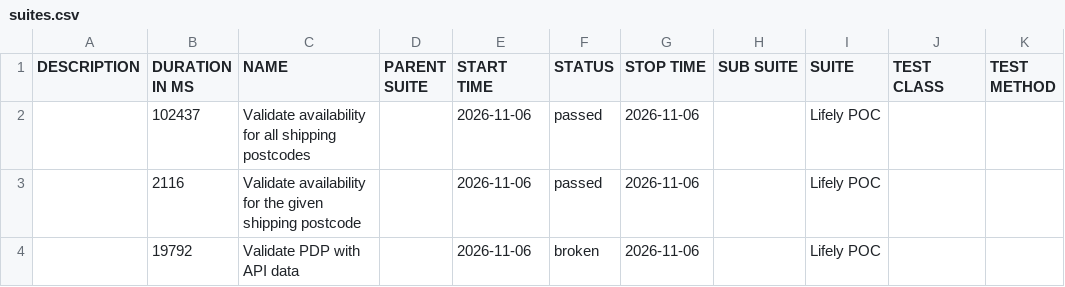
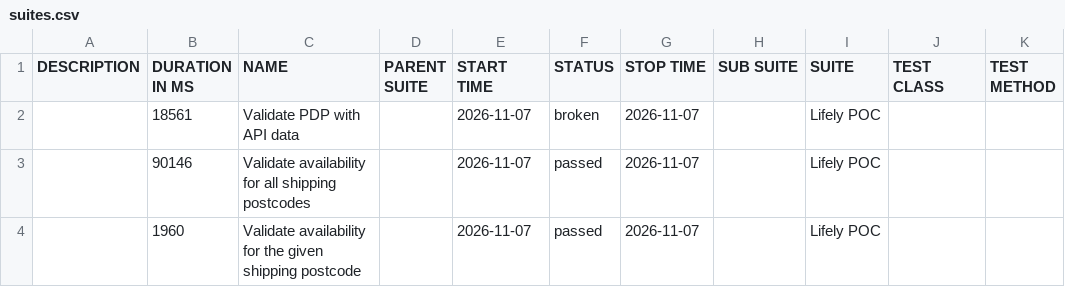
Before and after one commit to Het0603/E-Living, a CSV file: data/suites.csv, drawn as a sheet.

```diff
--- a/data/suites.csv
+++ b/data/suites.csv
@@ -1,4 +1,4 @@
 "DESCRIPTION","DURATION IN MS","NAME","PARENT SUITE","START TIME","STATUS","STOP TIME","SUB SUITE","SUITE","TEST CLASS","TEST METHOD"
-"","102437","Validate availability for all shipping postcodes","","2026-11-06","passed","2026-11-06","","Lifely POC","",""
-"","2116","Validate availability for the given shipping postcode","","2026-11-06","passed","2026-11-06","","Lifely POC","",""
-"","19792","Validate PDP with API data","","2026-11-06","broken","2026-11-06","","Lifely POC","",""
+"","18561","Validate PDP with API data","","2026-11-07","broken","2026-11-07","","Lifely POC","",""
+"","90146","Validate availability for all shipping postcodes","","2026-11-07","passed","2026-11-07","","Lifely POC","",""
+"","1960","Validate availability for the given shipping postcode","","2026-11-07","passed","2026-11-07","","Lifely POC","",""
```
Also changed, not shown: 25 other files.
